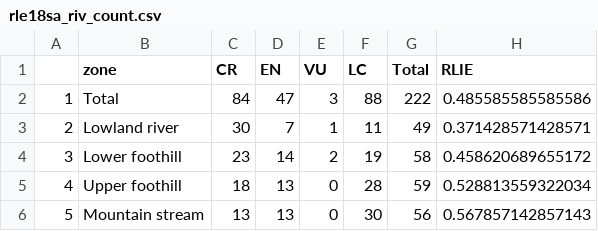
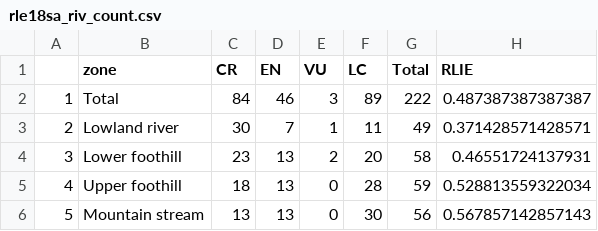
Before and after one commit to askowno/RLE_riv, a CSV file: outputs/rle18sa_riv_count.csv, drawn as a sheet.

```diff
--- a/outputs/rle18sa_riv_count.csv
+++ b/outputs/rle18sa_riv_count.csv
@@ -1,5 +1,5 @@
 "","zone","CR","EN","VU","LC","Total","RLIE"
-"1","Total",84,47,3,88,222,0.485585585585586
+"1","Total",84,46,3,89,222,0.487387387387387
 "2","Lowland river",30,7,1,11,49,0.371428571428571
-"3","Lower foothill",23,14,2,19,58,0.458620689655172
+"3","Lower foothill",23,13,2,20,58,0.46551724137931
 "4","Upper foothill",18,13,0,28,59,0.528813559322034
```
Also changed, not shown: outputs/rle18_riv_count.csv, outputs/rle18sa_riv_ext.csv, 11 other files.
